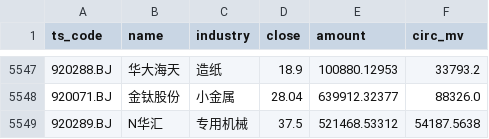
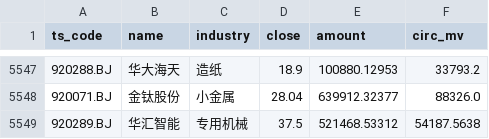
Before and after one commit to Chilamlam/chilam-club-web, a CSV file: data/market_snapshot.csv, drawn as a sheet; only a part is shown, gaps mark what is left out.

```diff
--- a/data/market_snapshot.csv
+++ b/data/market_snapshot.csv
@@ -5548,2 +5548,2 @@ ts_code,name,industry,close,amount,circ_mv
 920071.BJ,金钛股份,小金属,28.04,639912.32377,88326.0
-920289.BJ,N华汇,专用机械,37.5,521468.53312,54187.5638
+920289.BJ,华汇智能,专用机械,37.5,521468.53312,54187.5638
```
Also changed, not shown: data/gurus/appaloosa_latest.csv, data/gurus/berkshire_latest.csv, 13 other files.
